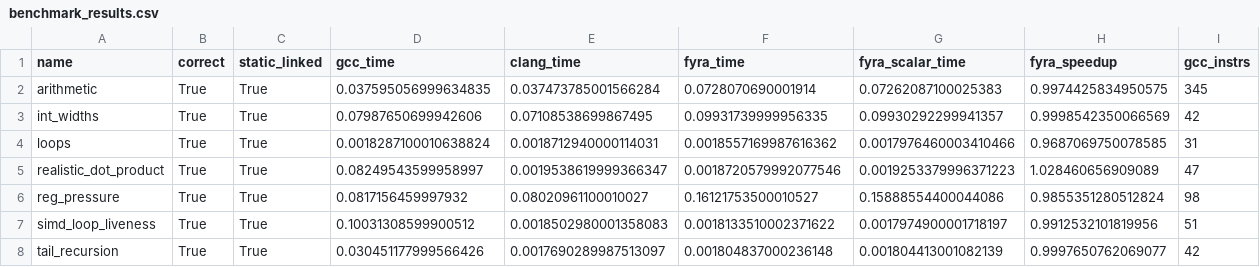
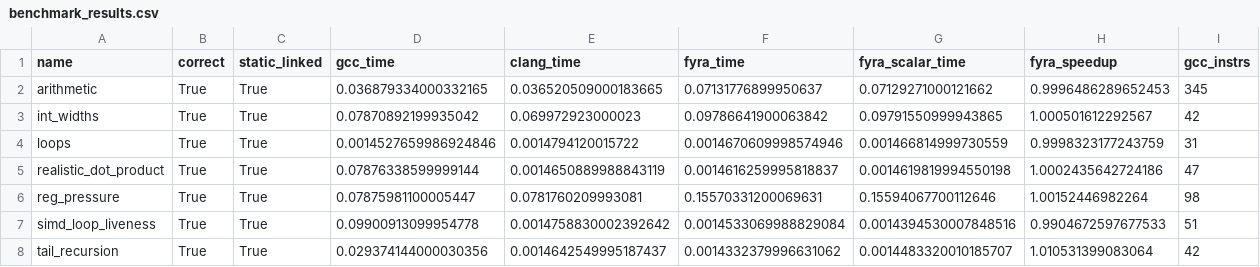
Before and after one commit to netesy/fyra, a CSV file: benchmarks/benchmark_results.csv, drawn as a sheet; only a part is shown; the diff names each change by its address in the sheet, - before the commit and + after, or states it on an @@ line.

Commit message:
Implement bounded SCCP evaluator, signed magic division, and LEA lowering
- Recover and persist bounded SCCP evaluator with pass-scoped memoization cache.
- Implement 32-bit signed magic division and modulo strength reduction in DivisionStrengthReduction.
- Implement 3-operand LEA instruction selection for non-destructive constant additions in x64 codegen.

```diff
--- a/benchmarks/benchmark_results.csv
+++ b/benchmarks/benchmark_results.csv
-D2 (gcc_time): 0.037595056999634835
+D2 (gcc_time): 0.036879334000332165
-E2 (clang_time): 0.037473785001566284
+E2 (clang_time): 0.036520509000183665
-F2 (fyra_time): 0.0728070690001914
+F2 (fyra_time): 0.07131776899950637
-G2 (fyra_scalar_time): 0.07262087100025383
+G2 (fyra_scalar_time): 0.07129271000121662
-H2 (fyra_speedup): 0.9974425834950575
+H2 (fyra_speedup): 0.9996486289652453
-D3 (gcc_time): 0.07987650699942606
+D3 (gcc_time): 0.07870892199935042
-E3 (clang_time): 0.07108538699867495
+E3 (clang_time): 0.069972923000023
-F3 (fyra_time): 0.09931739999956335
+F3 (fyra_time): 0.09786641900063842
-G3 (fyra_scalar_time): 0.09930292299941357
+G3 (fyra_scalar_time): 0.09791550999943865
-H3 (fyra_speedup): 0.9998542350066569
+H3 (fyra_speedup): 1.000501612292567
-D4 (gcc_time): 0.0018287100010638824
+D4 (gcc_time): 0.0014527659986924846
-E4 (clang_time): 0.0018712940000114031
+E4 (clang_time): 0.0014794120015722
-F4 (fyra_time): 0.0018557169987616362
+F4 (fyra_time): 0.0014670609998574946
-G4 (fyra_scalar_time): 0.0017976460003410466
+G4 (fyra_scalar_time): 0.001466814999730559
-H4 (fyra_speedup): 0.9687069750078585
+H4 (fyra_speedup): 0.9998323177243759
-D5 (gcc_time): 0.08249543599958997
+D5 (gcc_time): 0.07876338599999144
-E5 (clang_time): 0.0019538619999366347
+E5 (clang_time): 0.0014650889988843119
-F5 (fyra_time): 0.0018720579992077546
+F5 (fyra_time): 0.0014616259995818837
-G5 (fyra_scalar_time): 0.0019253379996371223
+G5 (fyra_scalar_time): 0.0014619819994550198
-H5 (fyra_speedup): 1.028460656909089
+H5 (fyra_speedup): 1.0002435642724186
-D6 (gcc_time): 0.0817156459997932
+D6 (gcc_time): 0.07875981100005447
-E6 (clang_time): 0.08020961100010027
+E6 (clang_time): 0.0781760209993081
-F6 (fyra_time): 0.16121753500010527
+F6 (fyra_time): 0.15570331200069631
-G6 (fyra_scalar_time): 0.15888554400044086
+G6 (fyra_scalar_time): 0.15594067700112646
-H6 (fyra_speedup): 0.9855351280512824
+H6 (fyra_speedup): 1.00152446982264
-D7 (gcc_time): 0.10031308599900512
+D7 (gcc_time): 0.09900913099954778
-E7 (clang_time): 0.0018502980001358083
+E7 (clang_time): 0.0014758830002392642
-F7 (fyra_time): 0.0018133510002371622
+F7 (fyra_time): 0.0014533069988829084
-G7 (fyra_scalar_time): 0.0017974900001718197
+G7 (fyra_scalar_time): 0.0014394530007848516
-H7 (fyra_speedup): 0.9912532101819956
+H7 (fyra_speedup): 0.9904672597677533
-D8 (gcc_time): 0.030451177999566426
+D8 (gcc_time): 0.029374144000030356
-E8 (clang_time): 0.0017690289987513097
+E8 (clang_time): 0.0014642549995187437
-F8 (fyra_time): 0.001804837000236148
+F8 (fyra_time): 0.0014332379996631062
-G8 (fyra_scalar_time): 0.001804413001082139
+G8 (fyra_scalar_time): 0.0014483320010185707
-H8 (fyra_speedup): 0.9997650762069077
+H8 (fyra_speedup): 1.010531399083064
```
Also changed, not shown: 1 other file.
